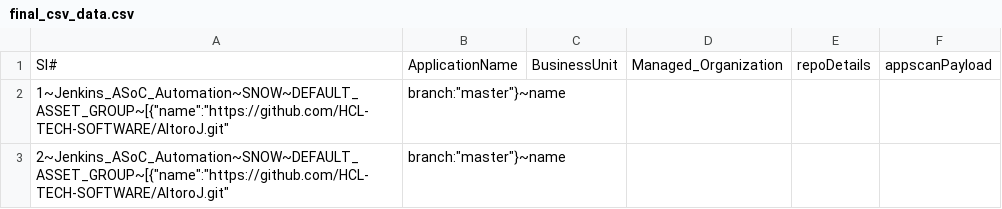
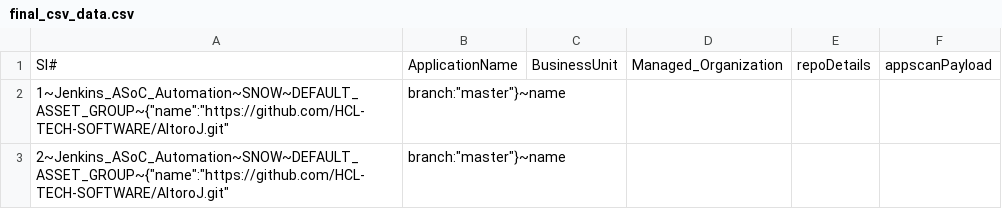
Before and after one commit to ParimalSAgarkhed/CustomerUseCase, a CSV file: final_csv_data.csv, drawn as a sheet.

Commit message:
Update final_csv_data.csv

```diff
--- a/final_csv_data.csv
+++ b/final_csv_data.csv
@@ -1,3 +1,3 @@
 Sl#,ApplicationName,BusinessUnit,Managed_Organization,repoDetails,appscanPayload
-1~Jenkins_ASoC_Automation~SNOW~DEFAULT_ASSET_GROUP~[{"name":"https://github.com/HCL-TECH-SOFTWARE/AltoroJ.git", "branch":"master"}~name
-2~Jenkins_ASoC_Automation~SNOW~DEFAULT_ASSET_GROUP~[{"name":"https://github.com/HCL-TECH-SOFTWARE/AltoroJ.git", "branch":"master"}~name
+1~Jenkins_ASoC_Automation~SNOW~DEFAULT_ASSET_GROUP~{"name":"https://github.com/HCL-TECH-SOFTWARE/AltoroJ.git", "branch":"master"}~name
+2~Jenkins_ASoC_Automation~SNOW~DEFAULT_ASSET_GROUP~{"name":"https://github.com/HCL-TECH-SOFTWARE/AltoroJ.git", "branch":"master"}~name
```
